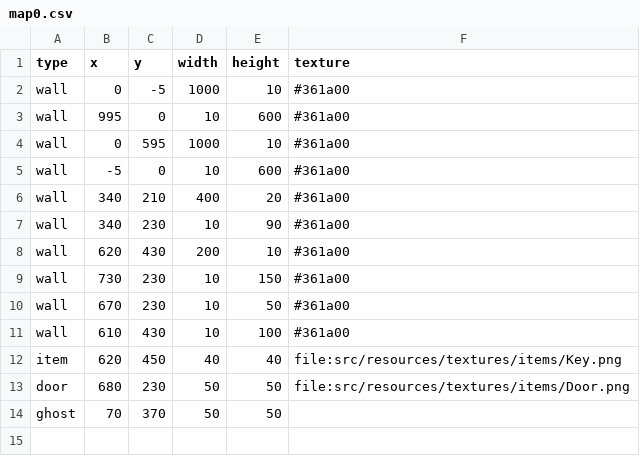
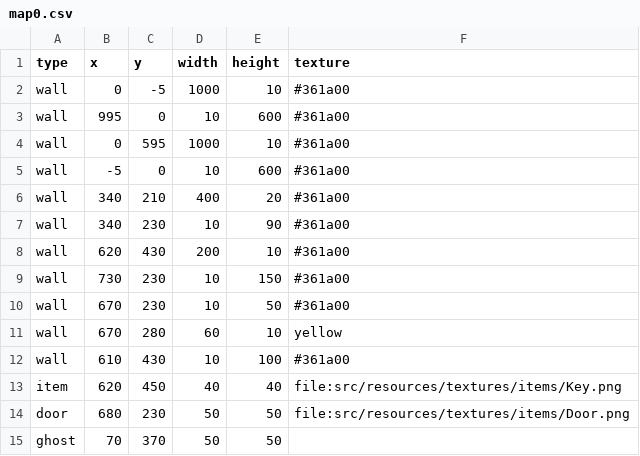
Before and after one commit to Loromy/Creepy-Property, a CSV file: src/resources/csv/maps/map0.csv, drawn as a sheet.

```diff
--- a/src/resources/csv/maps/map0.csv
+++ b/src/resources/csv/maps/map0.csv
@@ -10,2 +10,3 @@ wall,730,230,10,150,#361a00
 wall,670,230,10,50,#361a00
+wall,670,280,60,10,yellow
 wall,610,430,10,100,#361a00
```
Also changed, not shown: 9 other files.
